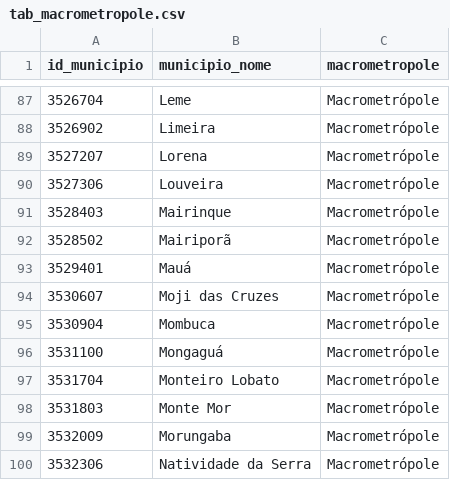
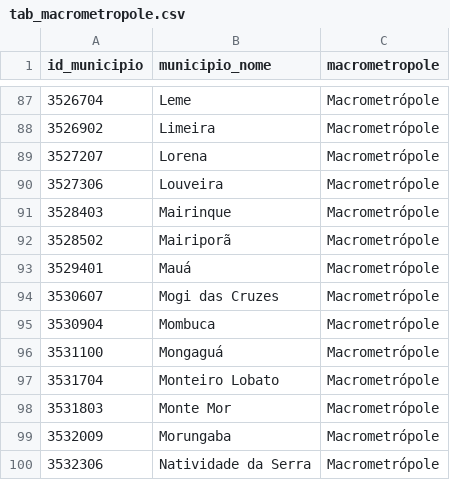
Before and after one commit to michelmetran/sp, a CSV file: data/tabs/tab_macrometropole.csv, drawn as a sheet; only a part is shown, gaps mark what is left out.

```diff
--- a/data/tabs/tab_macrometropole.csv
+++ b/data/tabs/tab_macrometropole.csv
@@ -93,3 +93,3 @@ id_municipio,municipio_nome,macrometropole
 3529401,Mauá,Macrometrópole
-3530607,Moji das Cruzes,Macrometrópole
+3530607,Mogi das Cruzes,Macrometrópole
 3530904,Mombuca,Macrometrópole
```
Also changed, not shown: data/tabs/tab_municipio_idcetesb.csv, data/tabs/tab_municipio_mesoregiao.csv, 9 other files.
